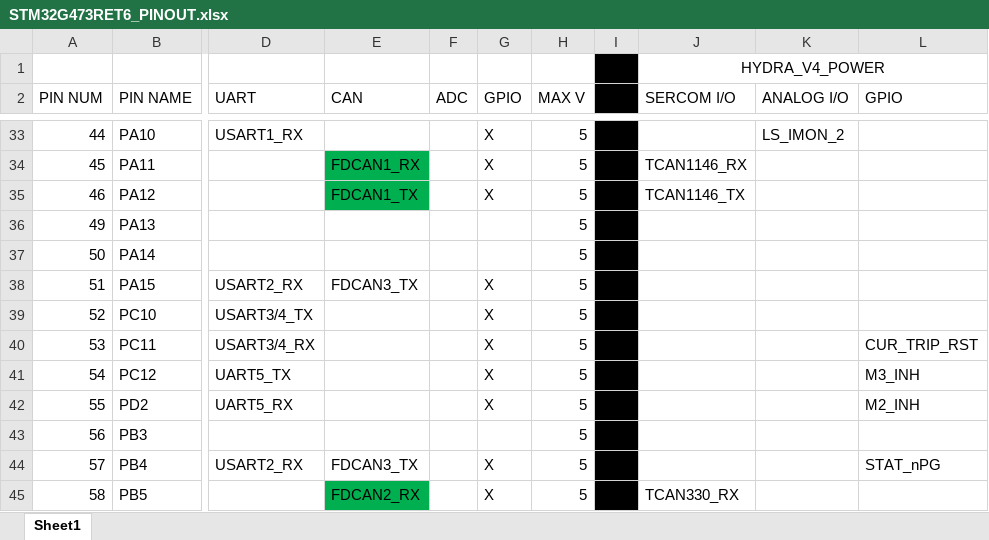
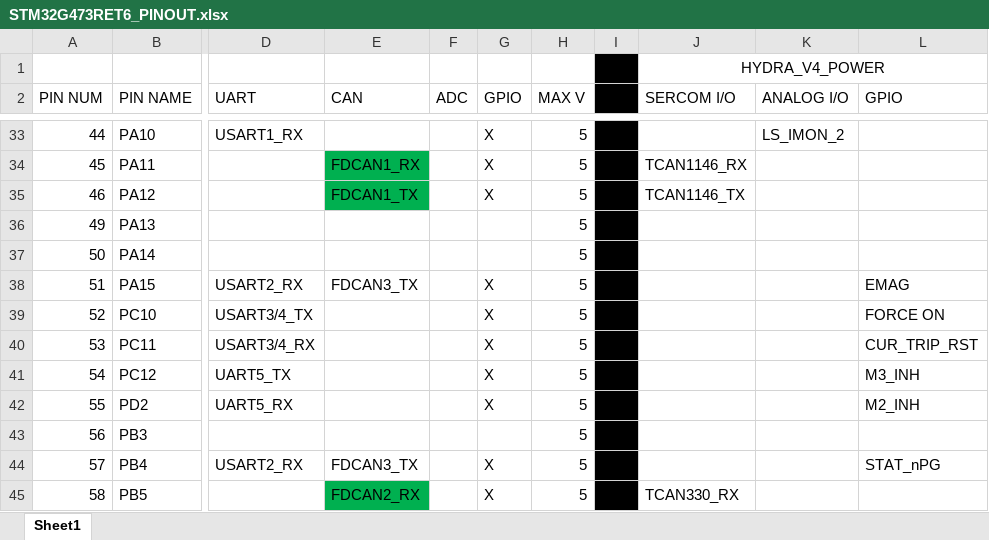
Before and after one commit to Serpopovici163/HYDRA_HARDWARE, an Excel workbook: HYDRA_V4_POWER/STM32G473RET6_PINOUT.xlsx, sheet Sheet1, drawn as a sheet; only a part is shown, gaps mark what is left out; values as stored, in another font and other column widths than the file's, no borders; the diff names each change by its address in the sheet, - before the commit and + after, or states it on an @@ line.

```diff
--- a/HYDRA_V4_POWER/STM32G473RET6_PINOUT.xlsx (sheet Sheet1)
+++ b/HYDRA_V4_POWER/STM32G473RET6_PINOUT.xlsx (sheet Sheet1)
-L38 (GPIO): (empty)
+L38 (GPIO): EMAG
-L39 (GPIO): (empty)
+L39 (GPIO): FORCE ON
```
Also changed, not shown: 43 other files.
